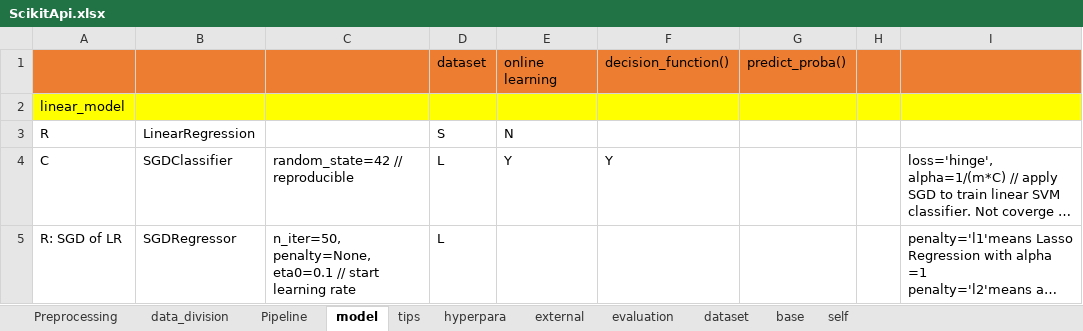
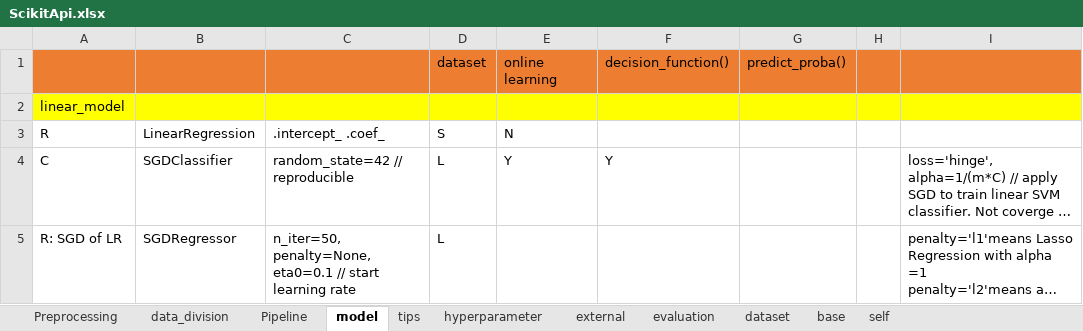
Before and after one commit to xshii/mlScikitTensorflow, an Excel workbook: ScikitApi.xlsx, sheet model, drawn as a sheet; only a part is shown; long unchanged cells end in …; values as stored, in another font and other column widths than the file's, no borders; the diff names each change by its address in the sheet, - before the commit and + after, or states it on an @@ line.

```diff
--- a/ScikitApi.xlsx (sheet model)
+++ b/ScikitApi.xlsx (sheet model)
-sheet tab: hyperpara
+sheet tab: hyperparameter
-C3: (empty)
+C3: .intercept_ .coef_
```
Also changed, not shown: sheet Preprocessing, sheet hyperparameter, 9 other files.
